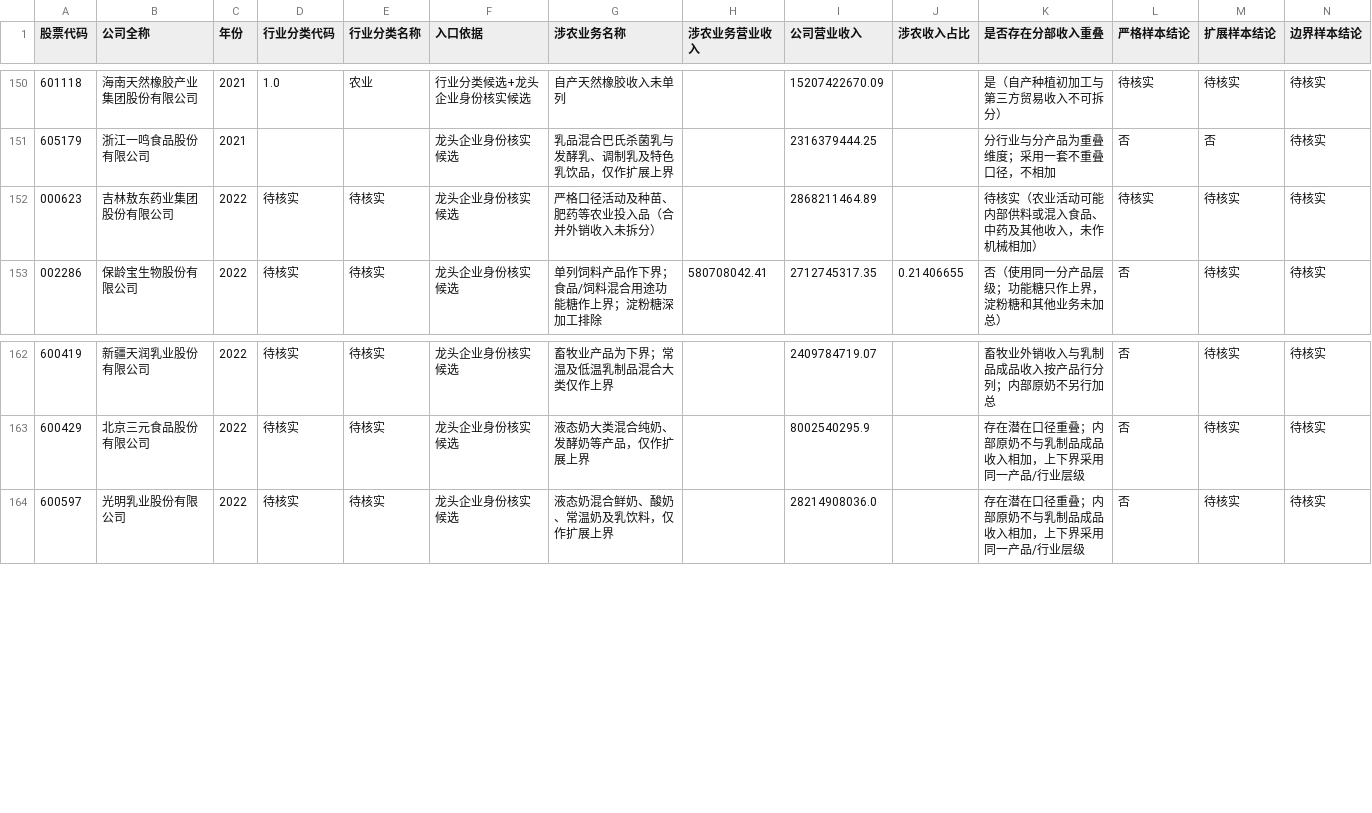
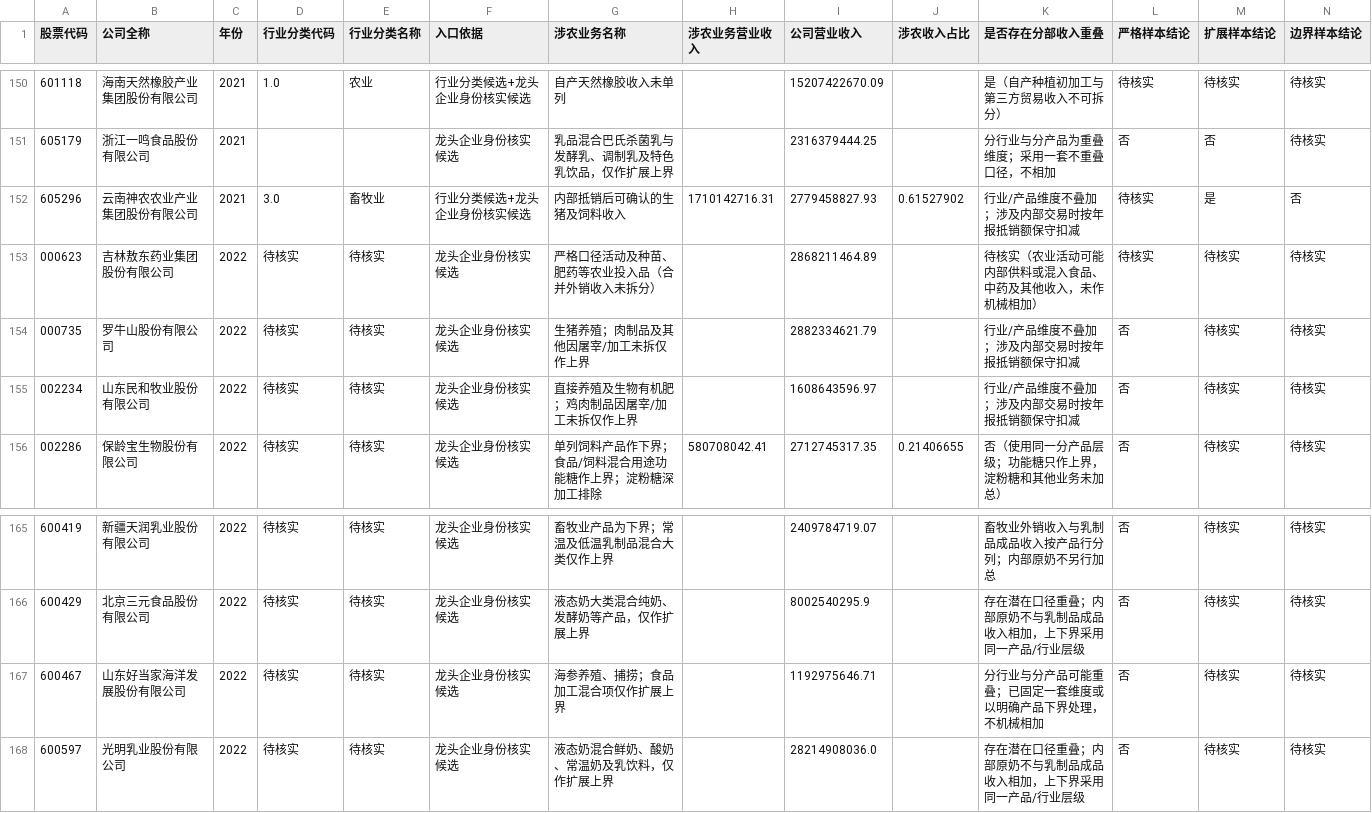
Before and after one commit to ABC-work/patient-capital-agri-thesis-data, a CSV file: outputs/全期已复核但结论仍待核实_v1.csv, drawn as a sheet; only a part is shown, gaps mark what is left out; rows hold the shown columns only; the diff names each change by its address in the sheet, - before the commit and + after, or states it on an @@ line.

```diff
--- a/outputs/全期已复核但结论仍待核实_v1.csv
+++ b/outputs/全期已复核但结论仍待核实_v1.csv
+row 152: 605296 | 云南神农农业产业集团股份有限公司 | 2021 | 3.0 | 畜牧业 | 行业分类候选+龙头企业身份核实候选 | 内部抵销后可确认的生猪及饲料收入 | 1710142716.31 | 2779458827.93 | 0.61527902 | 行业/产品维度不叠加；涉及内部交易时按年报抵销额保守扣减 | 待核实 | 是 | 否
+row 154: 000735 | 罗牛山股份有限公司 | 2022 | 待核实 | 待核实 | 龙头企业身份核实候选 | 生猪养殖；肉制品及其他因屠宰/加工未拆仅作上界 |  | 2882334621.79 |  | 行业/产品维度不叠加；涉及内部交易时按年报抵销额保守扣减 | 否 | 待核实 | 待核实
+row 155: 002234 | 山东民和牧业股份有限公司 | 2022 | 待核实 | 待核实 | 龙头企业身份核实候选 | 直接养殖及生物有机肥；鸡肉制品因屠宰/加工未拆仅作上界 |  | 1608643596.97 |  | 行业/产品维度不叠加；涉及内部交易时按年报抵销额保守扣减 | 否 | 待核实 | 待核实
+row 167: 600467 | 山东好当家海洋发展股份有限公司 | 2022 | 待核实 | 待核实 | 龙头企业身份核实候选 | 海参养殖、捕捞；食品加工混合项仅作扩展上界 |  | 1192975646.71 |  | 分行业与分产品可能重叠；已固定一套维度或以明确产品下界处理，不机械相加 | 否 | 待核实 | 待核实
```
Also changed, not shown: 15 other files.
